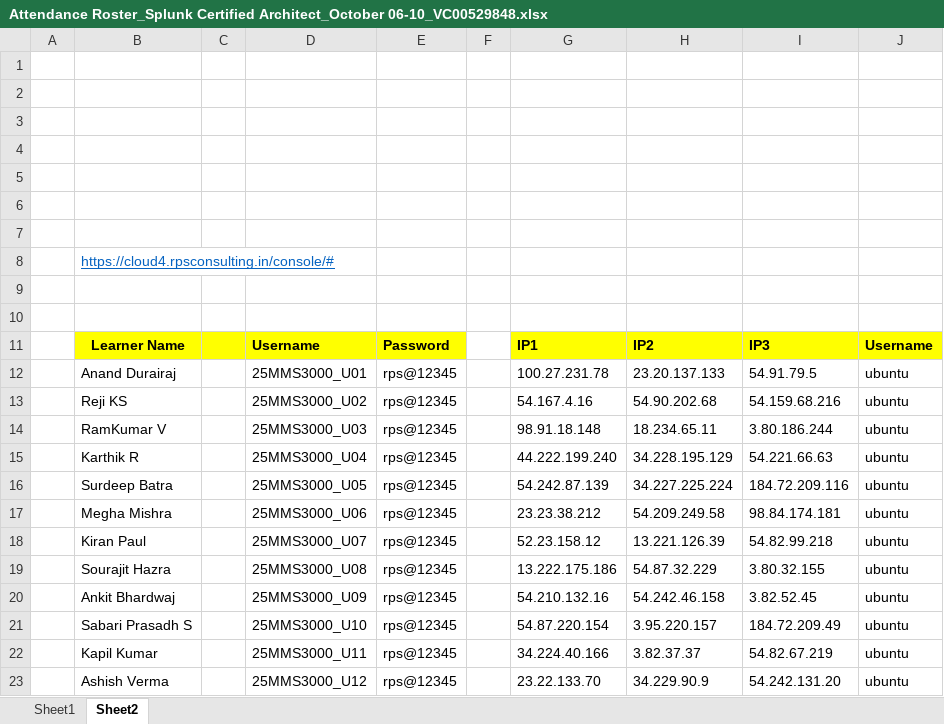
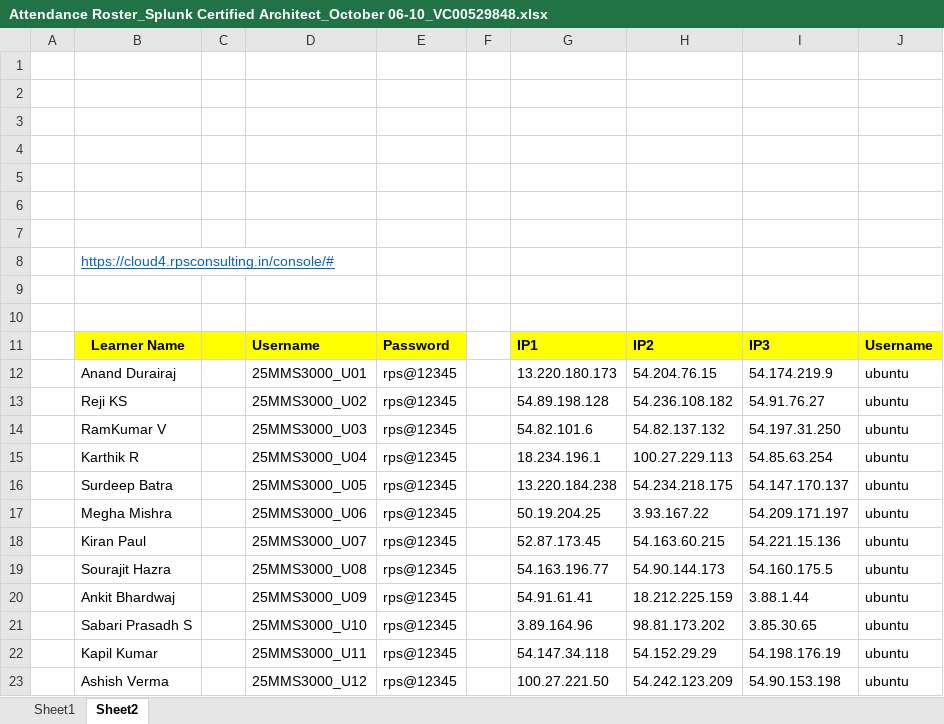
Before and after one commit to vivek9325/SPLK_ARCHITECT_06_10_2025, an Excel workbook: Attendance Roster_Splunk Certified Architect_October 06-10_VC00529848.xlsx, sheet Sheet2, drawn as a sheet; values as stored, in another font and other column widths than the file's, no borders; the diff names each change by its address in the sheet, - before the commit and + after, or states it on an @@ line.

```diff
--- a/Attendance Roster_Splunk Certified Architect_October 06-10_VC00529848.xlsx (sheet Sheet2)
+++ b/Attendance Roster_Splunk Certified Architect_October 06-10_VC00529848.xlsx (sheet Sheet2)
-G12: 100.27.231.78
+G12: 13.220.180.173
-H12: 23.20.137.133
+H12: 54.204.76.15
-I12: 54.91.79.5
+I12: 54.174.219.9
-G13: 54.167.4.16
+G13: 54.89.198.128
-H13: 54.90.202.68
+H13: 54.236.108.182
-I13: 54.159.68.216
+I13: 54.91.76.27
-G14: 98.91.18.148
+G14: 54.82.101.6
-H14: 18.234.65.11
+H14: 54.82.137.132
-I14: 3.80.186.244
+I14: 54.197.31.250
-G15: 44.222.199.240
+G15: 18.234.196.1
-H15: 34.228.195.129
+H15: 100.27.229.113
-I15: 54.221.66.63
+I15: 54.85.63.254
-G16: 54.242.87.139
+G16: 13.220.184.238
-H16: 34.227.225.224
+H16: 54.234.218.175
-I16: 184.72.209.116
+I16: 54.147.170.137
-G17: 23.23.38.212
+G17: 50.19.204.25
-H17: 54.209.249.58
+H17: 3.93.167.22
-I17: 98.84.174.181
+I17: 54.209.171.197
-G18: 52.23.158.12
+G18: 52.87.173.45
-H18: 13.221.126.39
+H18: 54.163.60.215
-I18: 54.82.99.218
+I18: 54.221.15.136
-G19: 13.222.175.186
+G19: 54.163.196.77
-H19: 54.87.32.229
+H19: 54.90.144.173
-I19: 3.80.32.155
+I19: 54.160.175.5
-G20: 54.210.132.16
+G20: 54.91.61.41
-H20: 54.242.46.158
+H20: 18.212.225.159
-I20: 3.82.52.45
+I20: 3.88.1.44
-G21: 54.87.220.154
+G21: 3.89.164.96
-H21: 3.95.220.157
+H21: 98.81.173.202
-I21: 184.72.209.49
+I21: 3.85.30.65
-G22: 34.224.40.166
+G22: 54.147.34.118
-H22: 3.82.37.37
+H22: 54.152.29.29
-I22: 54.82.67.219
+I22: 54.198.176.19
-G23: 23.22.133.70
+G23: 100.27.221.50
-H23: 34.229.90.9
+H23: 54.242.123.209
-I23: 54.242.131.20
+I23: 54.90.153.198
```
Also changed, not shown: CISCO-Splunk Architect - 5 days TOC.xlsx.
